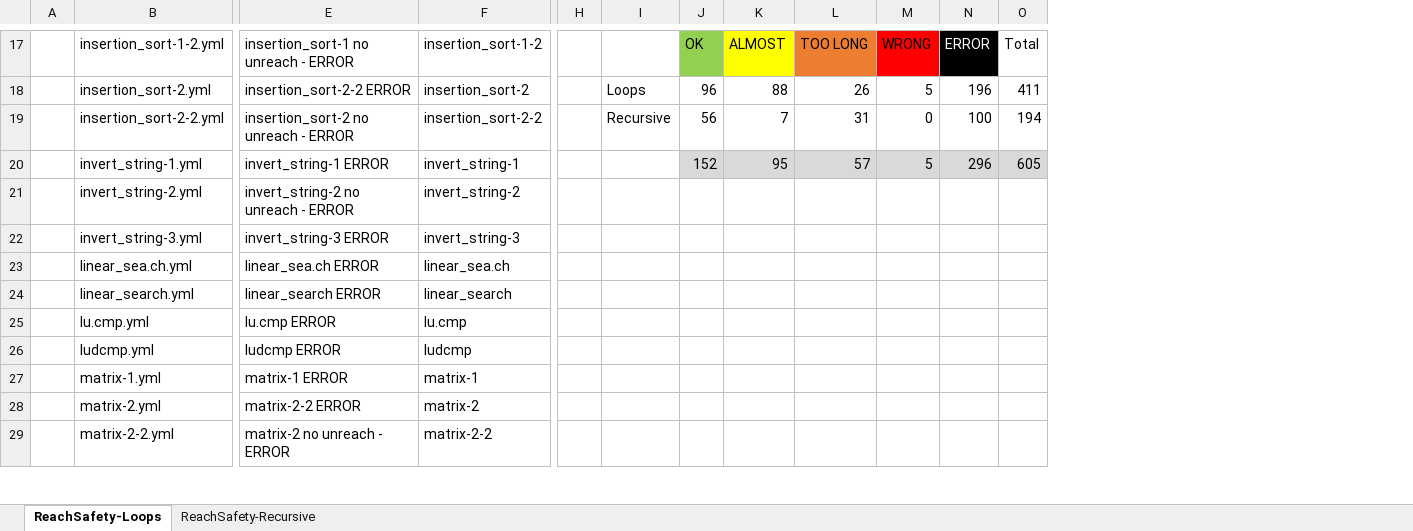
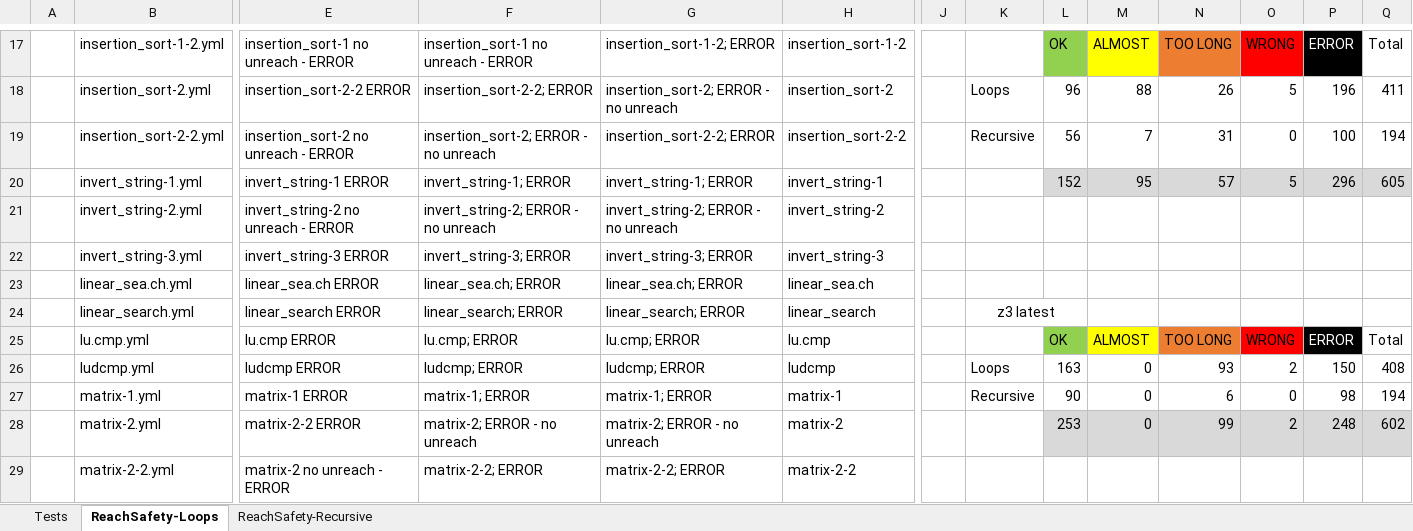
Before and after one commit to d3sformal/hornix, an Excel workbook: Benchmarks.xlsx, sheet ReachSafety-Loops, drawn as a sheet; only a part is shown, gaps mark what is left out; values as stored, in another font and other column widths than the file's, no borders; conditional formats not drawn; addresses are those after the commit; the diff covers the shown part only; the diff names each change by its address in the sheet, - before the commit and + after, or states it on an @@ line.

```diff
--- a/Benchmarks.xlsx (sheet ReachSafety-Loops)
+++ b/Benchmarks.xlsx (sheet ReachSafety-Loops)
+sheet tab: Tests
+column F, rows 17-29: insertion_sort-1 no unreach - ERROR | insertion_sort-2-2; ERROR | insertion_sort-2; ERROR - no unreach | invert_string-1; ERROR | invert_string-2; ERROR - no unreach | invert_string-3; ERROR | linear_sea.ch; ERROR | linear_search; ERROR | lu.cmp; ERROR | ludcmp; ERROR | matrix-1; ERROR | matrix-2; ERROR - no unreach | matrix-2-2; ERROR
+column G, rows 17-29: insertion_sort-1-2; ERROR | insertion_sort-2; ERROR - no unreach | insertion_sort-2-2; ERROR | invert_string-1; ERROR | invert_string-2; ERROR - no unreach | invert_string-3; ERROR | linear_sea.ch; ERROR | linear_search; ERROR | lu.cmp; ERROR | ludcmp; ERROR | matrix-1; ERROR | matrix-2; ERROR - no unreach | matrix-2-2; ERROR
-K24: (empty)
+K24: z3 latest
+K24:L24 merged
-L25: (empty)
+L25: OK
-L25 fill: none
+L25 fill: #92D050
-M25: (empty)
+M25: ALMOST
-M25 fill: none
+M25 fill: #FFFF00
-N25: (empty)
+N25: TOO LONG
-N25 fill: none
+N25 fill: #ED7D31
-O25: (empty)
+O25: WRONG
-O25 fill: none
+O25 fill: #FF0000
-P25: (empty)
+P25: ERROR
-P25 fill: none
+P25 fill: #000000
-Q25: (empty)
+Q25: Total
-K26: (empty)
+K26: Loops
-L26: (empty)
+L26: 163
-M26:M28: (empty)
+M26:M28: 0
-N26: (empty)
+N26: 93
-O26: (empty)
+O26: 2
-P26: (empty)
+P26: 150
-Q26: (empty)
+Q26: 408
-K27: (empty)
+K27: Recursive
-L27: (empty)
+L27: 90
-N27: (empty)
+N27: 6
-O27: (empty)
+O27: 0
-P27: (empty)
+P27: 98
-Q27: (empty)
+Q27: 194
-L28: (empty)
+L28: 253
-L28:Q28 fill: none
+L28:Q28 fill: #D9D9D9
-N28: (empty)
+N28: 99
-O28: (empty)
+O28: 2
-P28: (empty)
+P28: 248
-Q28: (empty)
+Q28: 602
```
Also changed, not shown: 27 edited cells, cell formats and merged cells elsewhere in this sheet, sheet ReachSafety-Recursive, formulas that keep their value, 52 other files.
